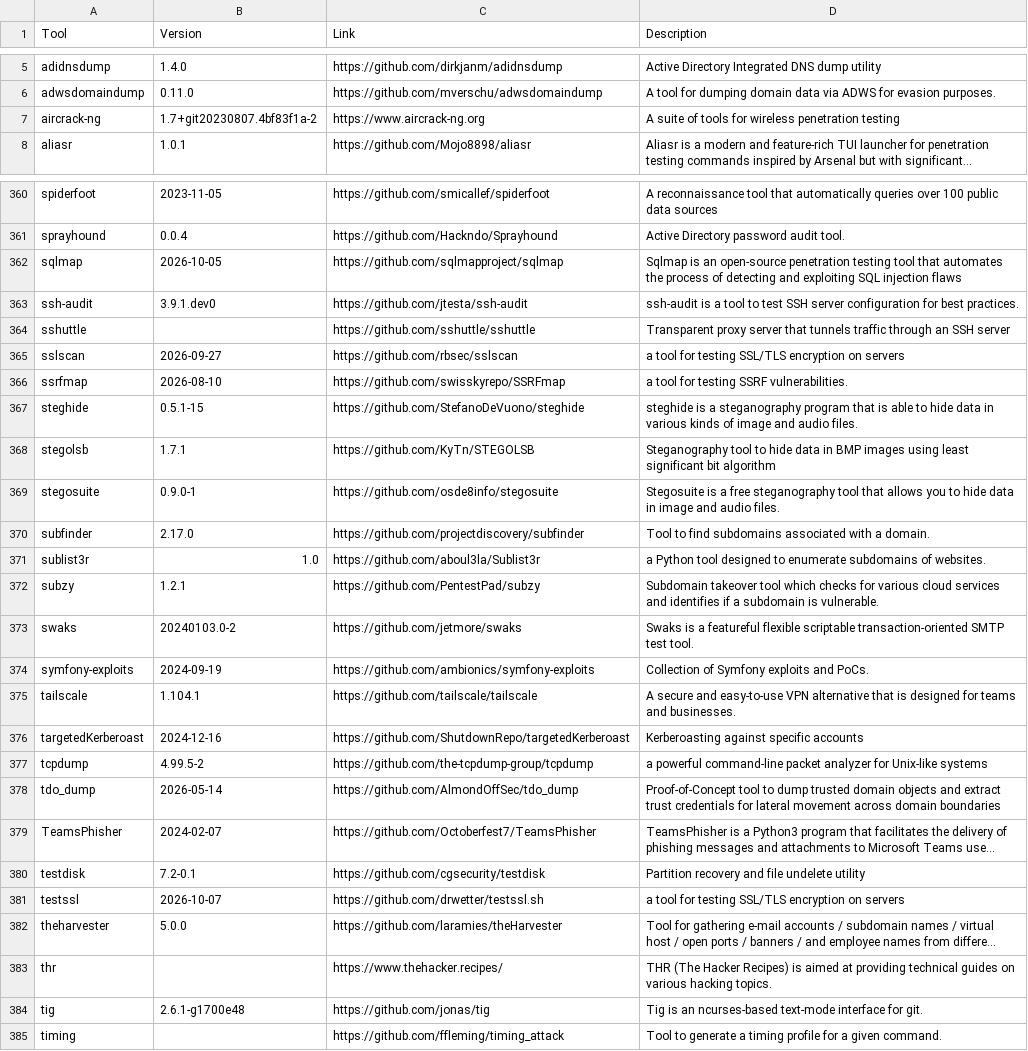
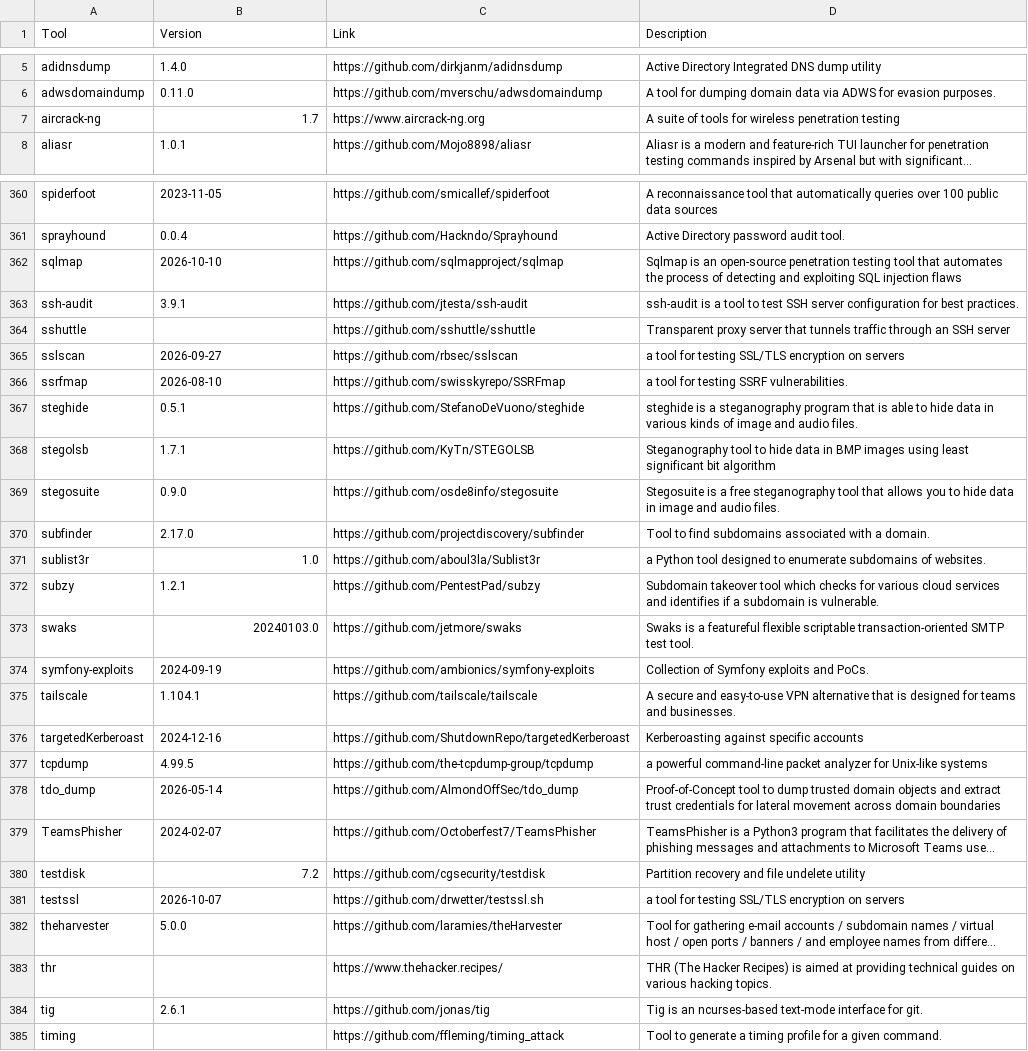
Before and after one commit to ThePorgs/Exegol-docs, a CSV file: docs/src/public/installed_tools/lists/latest_nightly_arm64.csv, drawn as a sheet; only a part is shown, gaps mark what is left out; long unchanged cells end in …; the diff covers the shown part only; the diff names each change by its address in the sheet, - before the commit and + after, or states it on an @@ line.

```diff
--- a/docs/src/public/installed_tools/lists/latest_nightly_arm64.csv
+++ b/docs/src/public/installed_tools/lists/latest_nightly_arm64.csv
-B7 (Version): 1.7+git20230807.4bf83f1a-2
+B7 (Version): 1.7
-B362 (Version): 2026-10-05
+B362 (Version): 2026-10-10
-B363 (Version): 3.9.1.dev0
+B363 (Version): 3.9.1
-B367 (Version): 0.5.1-15
+B367 (Version): 0.5.1
-B369 (Version): 0.9.0-1
+B369 (Version): 0.9.0
-B373 (Version): 20240103.0-2
+B373 (Version): 20240103.0
-B377 (Version): 4.99.5-2
+B377 (Version): 4.99.5
-B380 (Version): 7.2-0.1
+B380 (Version): 7.2
-B384 (Version): 2.6.1-g1700e48
+B384 (Version): 2.6.1
```
Also changed, not shown: 61 edited cells elsewhere in this file, docs/src/public/installed_tools/nightly.csv.
